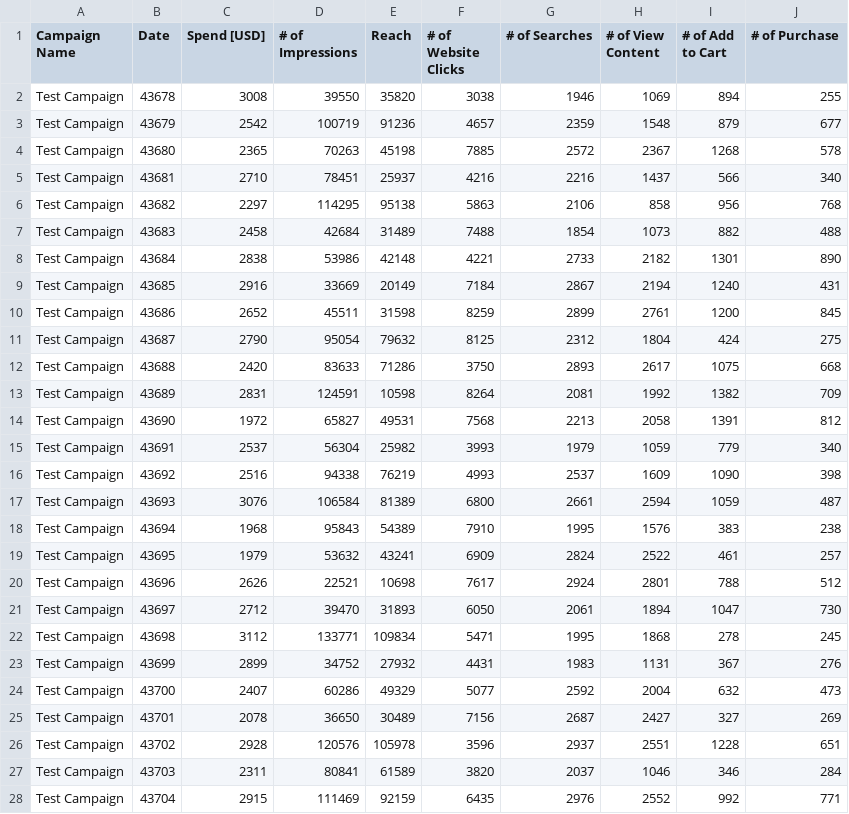
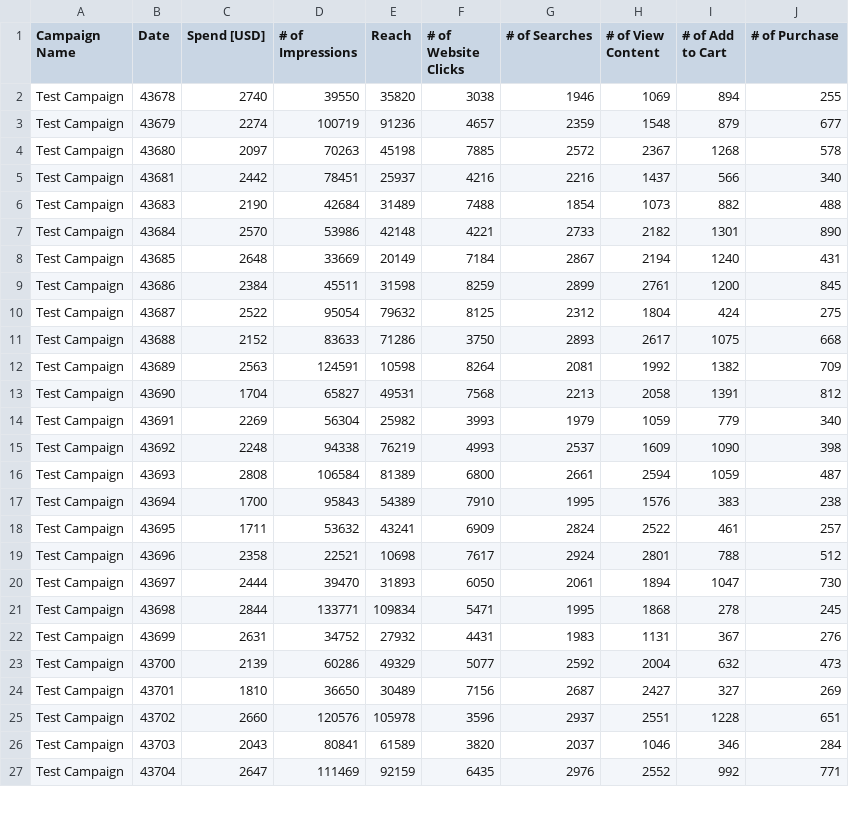
Before and after one commit to VadimHnatyuk28/data-analytics, a CSV file: AB testing/test_group.csv, drawn as a sheet; only a part is shown; the diff covers the shown part only.

```diff
--- a/AB testing/test_group.csv
+++ b/AB testing/test_group.csv
@@ -2,27 +2,26 @@ Campaign Name,Date,Spend [USD],# of Impressions,Reach,# of Website Clicks,# of S
-Test Campaign,43678,3008,39550,35820,3038,1946,1069,894,255,
-Test Campaign,43679,2542,100719,91236,4657,2359,1548,879,677,
-Test Campaign,43680,2365,70263,45198,7885,2572,2367,1268,578,
-Test Campaign,43681,2710,78451,25937,4216,2216,1437,566,340,
-Test Campaign,43682,2297,114295,95138,5863,2106,858,956,768,
-Test Campaign,43683,2458,42684,31489,7488,1854,1073,882,488,
-Test Campaign,43684,2838,53986,42148,4221,2733,2182,1301,890,
-Test Campaign,43685,2916,33669,20149,7184,2867,2194,1240,431,
-Test Campaign,43686,2652,45511,31598,8259,2899,2761,1200,845,
-Test Campaign,43687,2790,95054,79632,8125,2312,1804,424,275,
-Test Campaign,43688,2420,83633,71286,3750,2893,2617,1075,668,
-Test Campaign,43689,2831,124591,10598,8264,2081,1992,1382,709,
-Test Campaign,43690,1972,65827,49531,7568,2213,2058,1391,812,
-Test Campaign,43691,2537,56304,25982,3993,1979,1059,779,340,
-Test Campaign,43692,2516,94338,76219,4993,2537,1609,1090,398,
-Test Campaign,43693,3076,106584,81389,6800,2661,2594,1059,487,
-Test Campaign,43694,1968,95843,54389,7910,1995,1576,383,238,
-Test Campaign,43695,1979,53632,43241,6909,2824,2522,461,257,
-Test Campaign,43696,2626,22521,10698,7617,2924,2801,788,512,
-Test Campaign,43697,2712,39470,31893,6050,2061,1894,1047,730,
-Test Campaign,43698,3112,133771,109834,5471,1995,1868,278,245,
-Test Campaign,43699,2899,34752,27932,4431,1983,1131,367,276,
-Test Campaign,43700,2407,60286,49329,5077,2592,2004,632,473,
-Test Campaign,43701,2078,36650,30489,7156,2687,2427,327,269,
-Test Campaign,43702,2928,120576,105978,3596,2937,2551,1228,651,
-Test Campaign,43703,2311,80841,61589,3820,2037,1046,346,284,
-Test Campaign,43704,2915,111469,92159,6435,2976,2552,992,771,
+Test Campaign,43678,2740,39550,35820,3038,1946,1069,894,255
+Test Campaign,43679,2274,100719,91236,4657,2359,1548,879,677
+Test Campaign,43680,2097,70263,45198,7885,2572,2367,1268,578
+Test Campaign,43681,2442,78451,25937,4216,2216,1437,566,340
+Test Campaign,43683,2190,42684,31489,7488,1854,1073,882,488
+Test Campaign,43684,2570,53986,42148,4221,2733,2182,1301,890
+Test Campaign,43685,2648,33669,20149,7184,2867,2194,1240,431
+Test Campaign,43686,2384,45511,31598,8259,2899,2761,1200,845
+Test Campaign,43687,2522,95054,79632,8125,2312,1804,424,275
+Test Campaign,43688,2152,83633,71286,3750,2893,2617,1075,668
+Test Campaign,43689,2563,124591,10598,8264,2081,1992,1382,709
+Test Campaign,43690,1704,65827,49531,7568,2213,2058,1391,812
+Test Campaign,43691,2269,56304,25982,3993,1979,1059,779,340
+Test Campaign,43692,2248,94338,76219,4993,2537,1609,1090,398
+Test Campaign,43693,2808,106584,81389,6800,2661,2594,1059,487
+Test Campaign,43694,1700,95843,54389,7910,1995,1576,383,238
+Test Campaign,43695,1711,53632,43241,6909,2824,2522,461,257
+Test Campaign,43696,2358,22521,10698,7617,2924,2801,788,512
+Test Campaign,43697,2444,39470,31893,6050,2061,1894,1047,730
+Test Campaign,43698,2844,133771,109834,5471,1995,1868,278,245
+Test Campaign,43699,2631,34752,27932,4431,1983,1131,367,276
+Test Campaign,43700,2139,60286,49329,5077,2592,2004,632,473
+Test Campaign,43701,1810,36650,30489,7156,2687,2427,327,269
+Test Campaign,43702,2660,120576,105978,3596,2937,2551,1228,651
+Test Campaign,43703,2043,80841,61589,3820,2037,1046,346,284
+Test Campaign,43704,2647,111469,92159,6435,2976,2552,992,771
```
Also changed, not shown: 3 edited cells elsewhere in this file, AB testing/control_group.csv, 1 other file.
